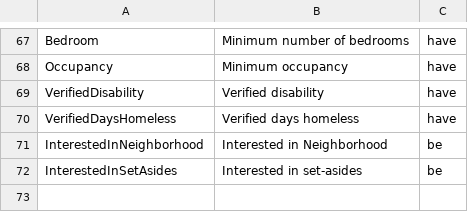
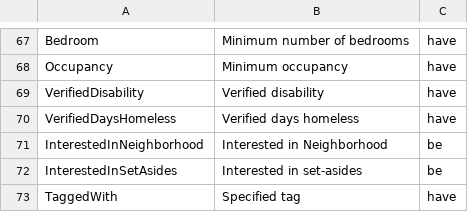
Before and after one commit to greenriver/boston-cas, a CSV file: db/rules.csv, drawn as a sheet; only a part is shown, gaps mark what is left out; the diff names each change by its address in the sheet, - before the commit and + after, or states it on an @@ line.

```diff
--- a/db/rules.csv
+++ b/db/rules.csv
+row 73: TaggedWith | Specified tag | have
```
Also changed, not shown: 44 other files.
